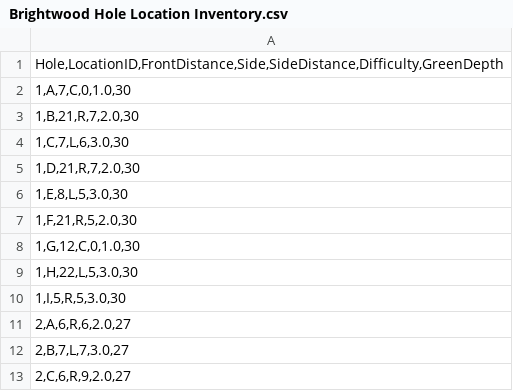
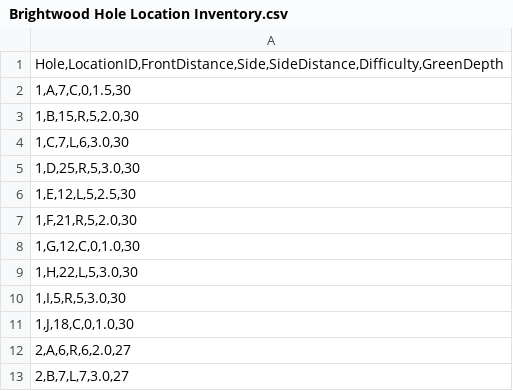
Before and after one commit to mikekmckenzie/Pinsheet-Creator-Tool, a CSV file: Brightwood Hole Location Inventory.csv, drawn as a sheet; only a part is shown; the shorter side is filled out with more unchanged rows.

Commit message:
Update Brightwood Hole Location Inventory.csv — 129 pin locations (Hole Location Inventory)

```diff
--- a/Brightwood Hole Location Inventory.csv
+++ b/Brightwood Hole Location Inventory.csv
@@ -1,7 +1,7 @@
 "Hole,LocationID,FrontDistance,Side,SideDistance,Difficulty,GreenDepth"
-"1,A,7,C,0,1.0,30"
-"1,B,21,R,7,2.0,30"
+"1,A,7,C,0,1.5,30"
+"1,B,15,R,5,2.0,30"
 "1,C,7,L,6,3.0,30"
-"1,D,21,R,7,2.0,30"
-"1,E,8,L,5,3.0,30"
+"1,D,25,R,5,3.0,30"
+"1,E,12,L,5,2.5,30"
 "1,F,21,R,5,2.0,30"
@@ -10,2 +10,3 @@
 "1,I,5,R,5,3.0,30"
+"1,J,18,C,0,1.0,30"
 "2,A,6,R,6,2.0,27"
```
